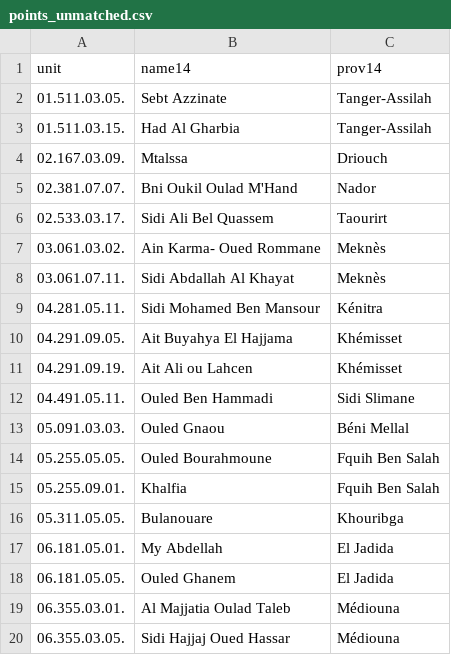
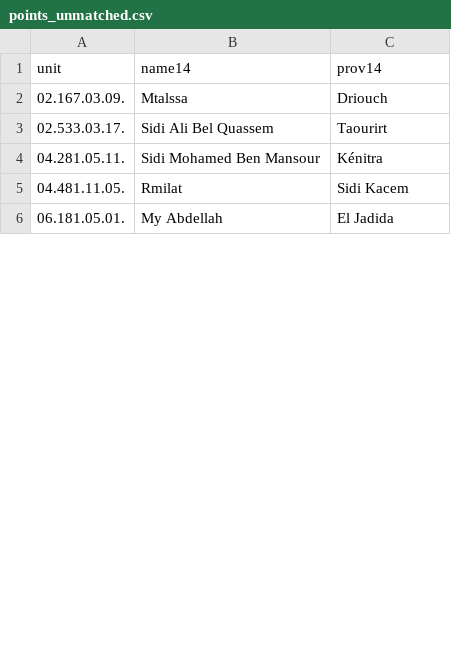
Before and after one commit to machinemirror/morocco-census, a CSV file: data/processed/geometry/points_unmatched.csv, drawn as a sheet; only a part is shown; the diff covers the shown part only.

```diff
--- a/data/processed/geometry/points_unmatched.csv
+++ b/data/processed/geometry/points_unmatched.csv
@@ -1,20 +1,6 @@
 unit,name14,prov14
-01.511.03.05.,Sebt Azzinate,Tanger-Assilah
-01.511.03.15.,Had Al Gharbia,Tanger-Assilah
 02.167.03.09.,Mtalssa,Driouch
-02.381.07.07.,Bni Oukil Oulad M'Hand,Nador
 02.533.03.17.,Sidi Ali Bel Quassem,Taourirt
-03.061.03.02.,Ain Karma- Oued Rommane,Meknès
-03.061.07.11.,Sidi Abdallah Al Khayat,Meknès
 04.281.05.11.,Sidi Mohamed Ben Mansour,Kénitra
-04.291.09.05.,Ait Buyahya El Hajjama,Khémisset
-04.291.09.19.,Ait Ali ou Lahcen,Khémisset
-04.491.05.11.,Ouled Ben Hammadi,Sidi Slimane
-05.091.03.03.,Ouled Gnaou,Béni Mellal
-05.255.05.05.,Ouled Bourahmoune,Fquih Ben Salah
-05.255.09.01.,Khalfia,Fquih Ben Salah
-05.311.05.05.,Bulanouare,Khouribga
+04.481.11.05.,Rmilat,Sidi Kacem
 06.181.05.01.,My Abdellah,El Jadida
-06.181.05.05.,Ouled Ghanem,El Jadida
-06.355.03.01.,Al Majjatia Oulad Taleb,Médiouna
-06.355.03.05.,Sidi Hajjaj Oued Hassar,Médiouna
```
Also changed, not shown: 8 removed rows and 2 edited cells elsewhere in this file, 21 other files.
